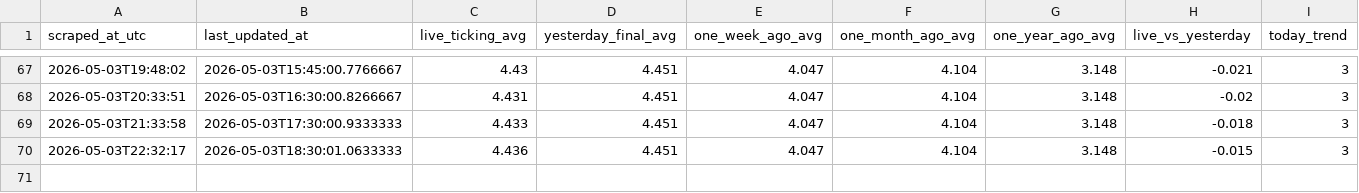
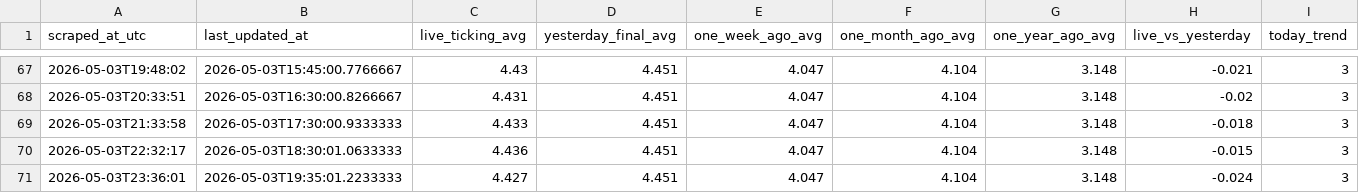
Before and after one commit to GILLIONAIREZ/gas-tracker, a CSV file: data/gasbuddy_intraday.csv, drawn as a sheet; only a part is shown, gaps mark what is left out.

```diff
--- a/data/gasbuddy_intraday.csv
+++ b/data/gasbuddy_intraday.csv
@@ -70 +70,2 @@ scraped_at_utc,last_updated_at,live_ticking_avg,yesterday_final_avg,one_week_ago
 2026-05-03T22:32:17,2026-05-03T18:30:01.0633333,4.436,4.451,4.047,4.104,3.148,-0.015,3
+2026-05-03T23:36:01,2026-05-03T19:35:01.2233333,4.427,4.451,4.047,4.104,3.148,-0.024,3
```
